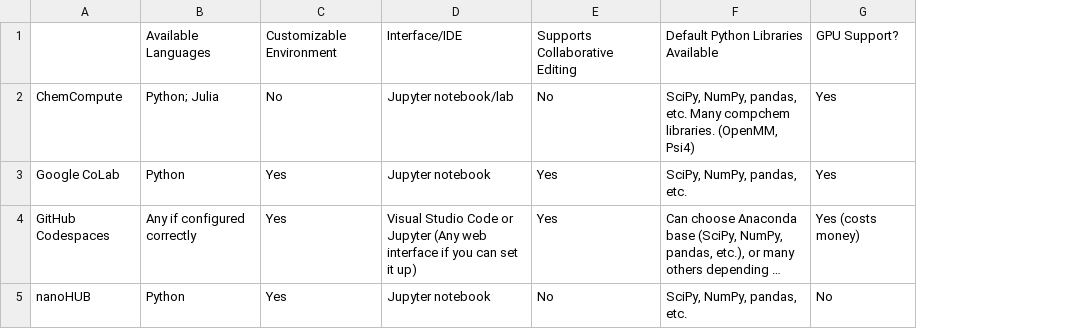
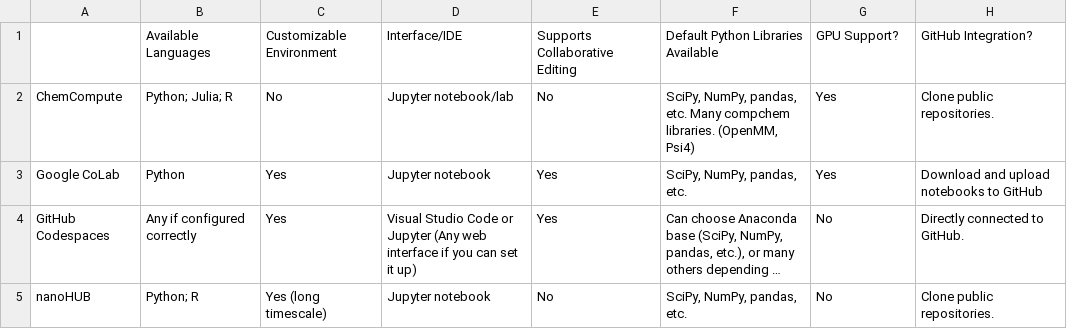
Before and after one commit to act-cms/2024-faculty-fellows-tutorials, a CSV file: faculty_fellows_workshop/data/computational_platforms.csv, drawn as a sheet; long unchanged cells end in …; the diff names each change by its address in the sheet, - before the commit and + after, or states it on an @@ line.

Commit message:
update computational platforms

```diff
--- a/faculty_fellows_workshop/data/computational_platforms.csv
+++ b/faculty_fellows_workshop/data/computational_platforms.csv
+column H, rows 1-5: GitHub Integration? | Clone public repositories. | Download and upload notebooks to GitHub | Directly connected to GitHub. | Clone public repositories.
-B2: Python; Julia
+B2: Python; Julia; R
-G4: Yes (costs money)
+G4: No
-B5: Python
+B5: Python; R
-C5: Yes
+C5: Yes (long timescale)
```
